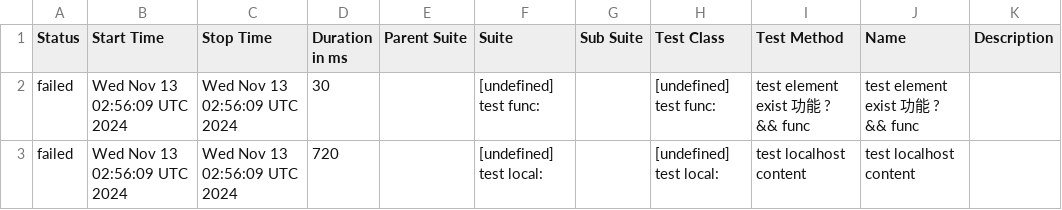
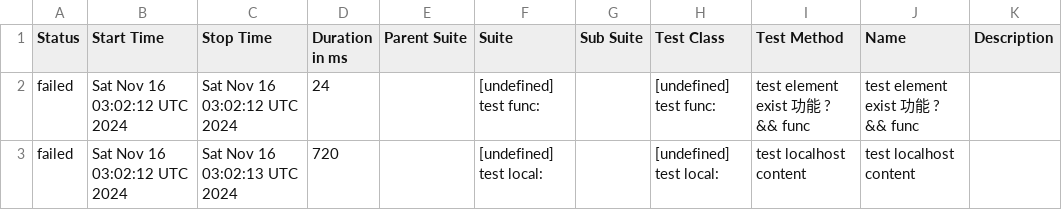
Before and after one commit to yusong-demo/integration-example, a CSV file: 8f90fc8115f9af156f193fa1d9f119c76fe99939/data/suites.csv, drawn as a sheet.

```diff
--- a/8f90fc8115f9af156f193fa1d9f119c76fe99939/data/suites.csv
+++ b/8f90fc8115f9af156f193fa1d9f119c76fe99939/data/suites.csv
@@ -1,3 +1,3 @@
 "Status","Start Time","Stop Time","Duration in ms","Parent Suite","Suite","Sub Suite","Test Class","Test Method","Name","Description"
-"failed","Wed Nov 13 02:56:09 UTC 2024","Wed Nov 13 02:56:09 UTC 2024","30","","[undefined] test func:","","[undefined] test func:","test element exist 功能 ? && func","test element exist 功能 ? && func",""
-"failed","Wed Nov 13 02:56:09 UTC 2024","Wed Nov 13 02:56:09 UTC 2024","720","","[undefined] test local:","","[undefined] test local:","test localhost content","test localhost content",""
+"failed","Sat Nov 16 03:02:12 UTC 2024","Sat Nov 16 03:02:12 UTC 2024","24","","[undefined] test func:","","[undefined] test func:","test element exist 功能 ? && func","test element exist 功能 ? && func",""
+"failed","Sat Nov 16 03:02:12 UTC 2024","Sat Nov 16 03:02:13 UTC 2024","720","","[undefined] test local:","","[undefined] test local:","test localhost content","test localhost content",""
```
Also changed, not shown: 23 other files.
